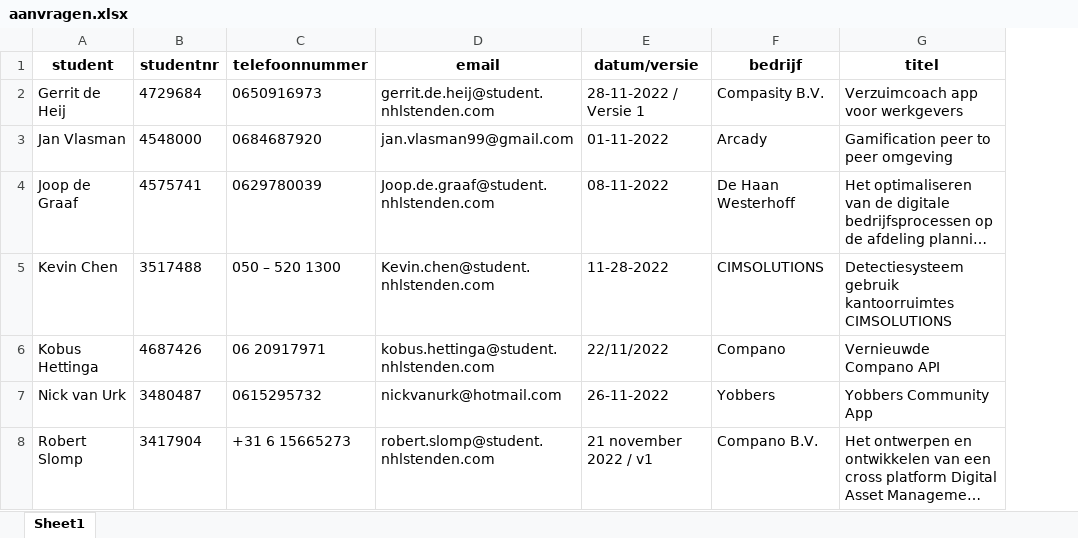
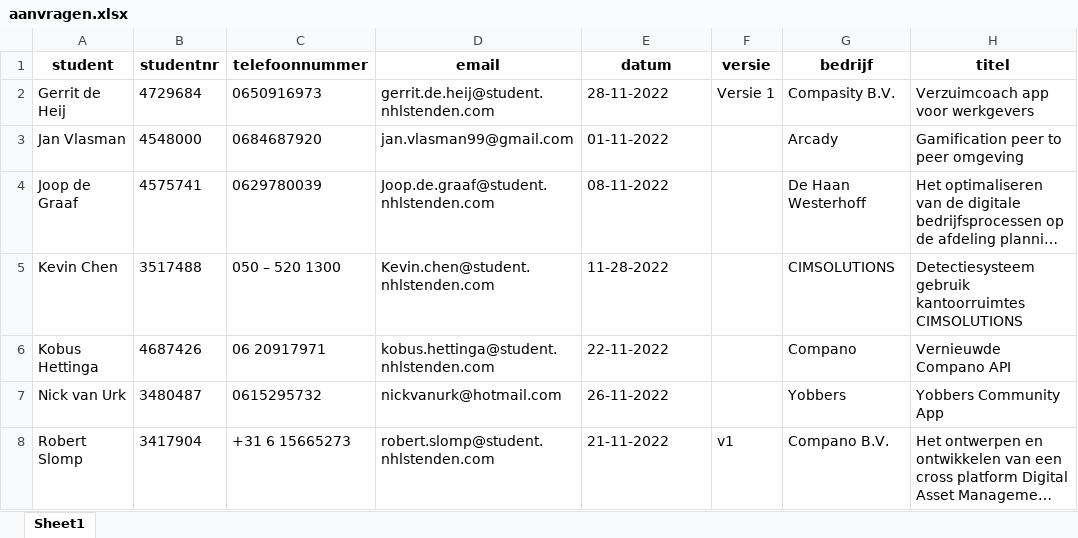
Before and after one commit to DavidNHLSchweizer/doct, an Excel workbook: aanvragen.xlsx, sheet Sheet1, drawn as a sheet; long unchanged cells end in …; values as stored, in another font and other column widths than the file's, no borders; the diff names each change by its address in the sheet, - before the commit and + after, or states it on an @@ line.

```diff
--- a/aanvragen.xlsx (sheet Sheet1)
+++ b/aanvragen.xlsx (sheet Sheet1)
+column F (versie), rows 2-8: Versie 1 |  |  |  |  |  | v1
-E1: datum/versie
+E1: datum
-E2 (datum): 28-11-2022 / Versie 1
+E2 (datum): 28-11-2022
-E6 (datum): 22/11/2022
+E6 (datum): 22-11-2022
-E8 (datum): 21 november 2022 / v1
+E8 (datum): 21-11-2022
```
Also changed, not shown: 6 other files.
